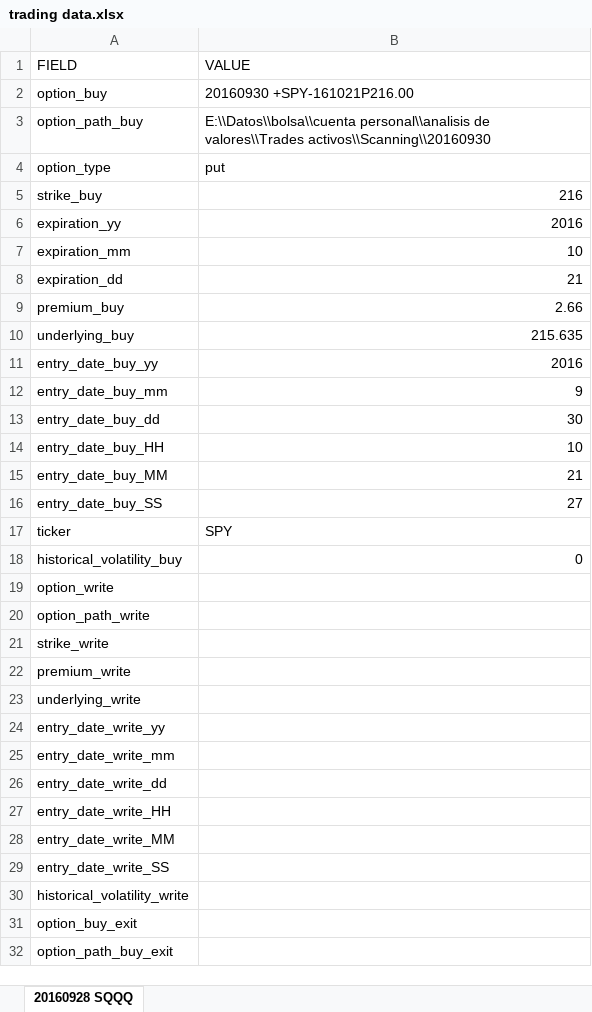
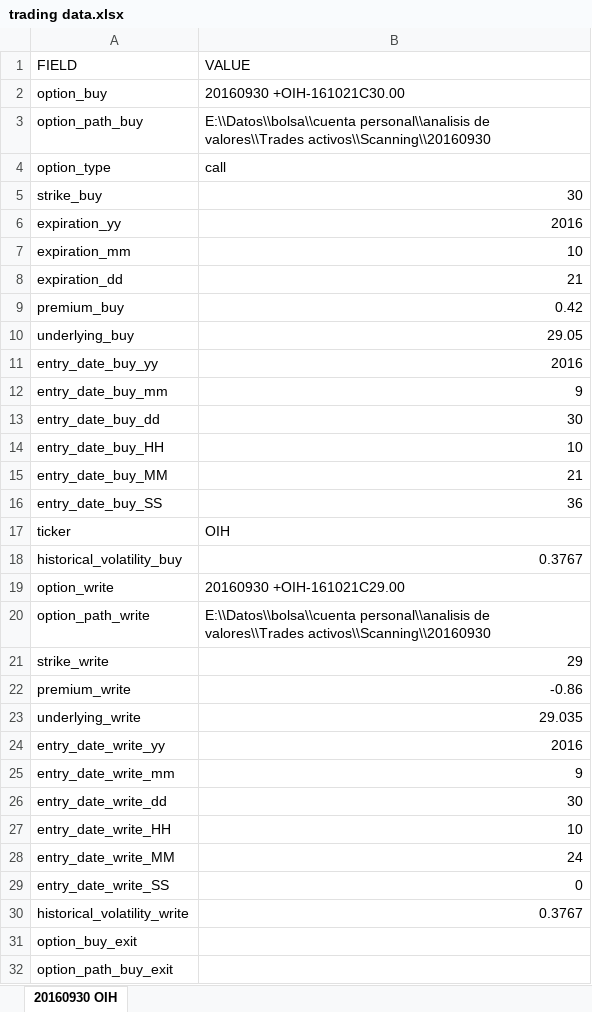
Before and after one commit to sergiosd/jupyter, an Excel workbook: data/trading data.xlsx, sheet 20160930 OIH, drawn as a sheet; only a part is shown; values as stored, in another font and other column widths than the file's, no borders; the diff names each change by its address in the sheet, - before the commit and + after, or states it on an @@ line.

Commit message:
Eliminate empty data in bid and ask lists and finalize OIH

```diff
--- a/data/trading data.xlsx (sheet 20160930 OIH)
+++ b/data/trading data.xlsx (sheet 20160930 OIH)
-sheet tab: 20160928 SQQQ
+sheet tab: 20160930 OIH
-B2 (VALUE): 20160930 +SPY-161021P216.00
+B2 (VALUE): 20160930 +OIH-161021C30.00
-B4 (VALUE): put
+B4 (VALUE): call
-B5 (VALUE): 216
+B5 (VALUE): 30
-B9 (VALUE): 2.66
+B9 (VALUE): 0.42
-B10 (VALUE): 215.635
+B10 (VALUE): 29.05
-B16 (VALUE): 27
+B16 (VALUE): 36
-B17 (VALUE): SPY
+B17 (VALUE): OIH
-B18 (VALUE): 0
+B18 (VALUE): 0.3767
-B19 (VALUE): (empty)
+B19 (VALUE): 20160930 +OIH-161021C29.00
-B20 (VALUE): (empty)
+B20 (VALUE): E:\\Datos\\bolsa\\cuenta personal\\analisis de valores\\Trades activos\\Scanning\\20160930
-B21 (VALUE): (empty)
+B21 (VALUE): 29
-B22 (VALUE): (empty)
+B22 (VALUE): -0.86
-B23 (VALUE): (empty)
+B23 (VALUE): 29.035
-B24 (VALUE): (empty)
+B24 (VALUE): 2016
-B25 (VALUE): (empty)
+B25 (VALUE): 9
-B26 (VALUE): (empty)
+B26 (VALUE): 30
-B27 (VALUE): (empty)
+B27 (VALUE): 10
-B28 (VALUE): (empty)
+B28 (VALUE): 24
-B29 (VALUE): (empty)
+B29 (VALUE): 0
-B30 (VALUE): (empty)
+B30 (VALUE): 0.3767
```
Also changed, not shown: 1 other file.
